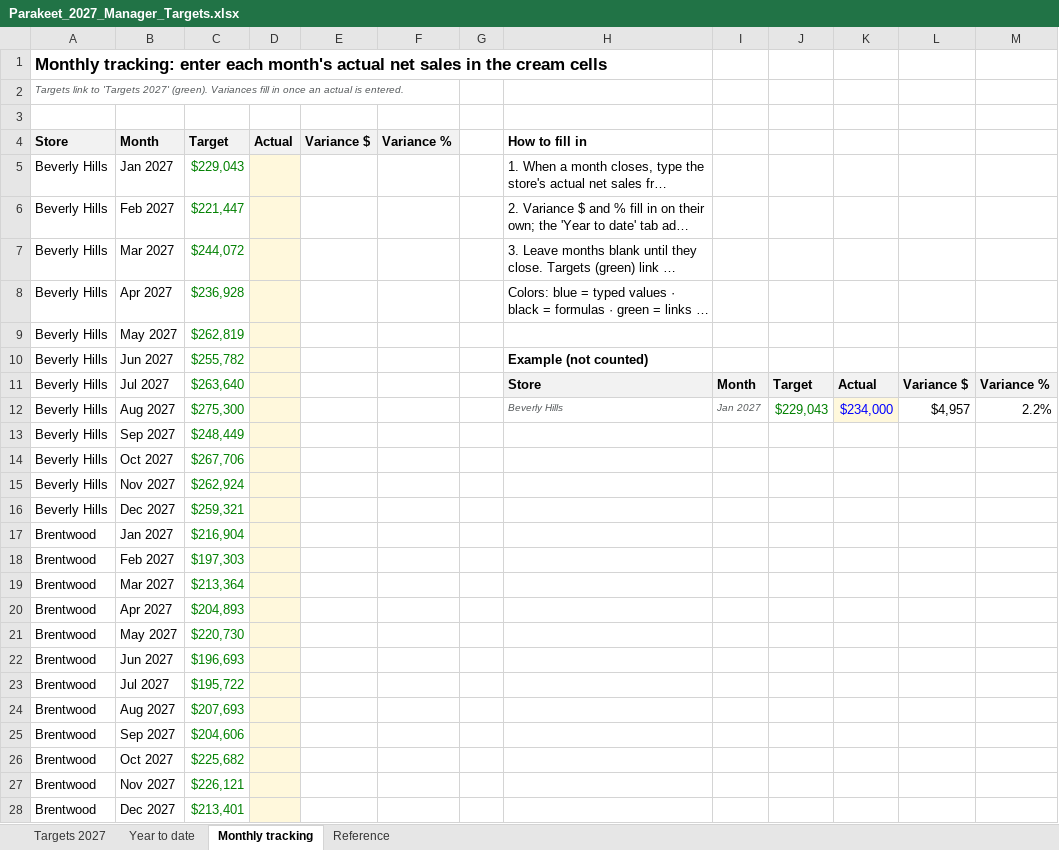
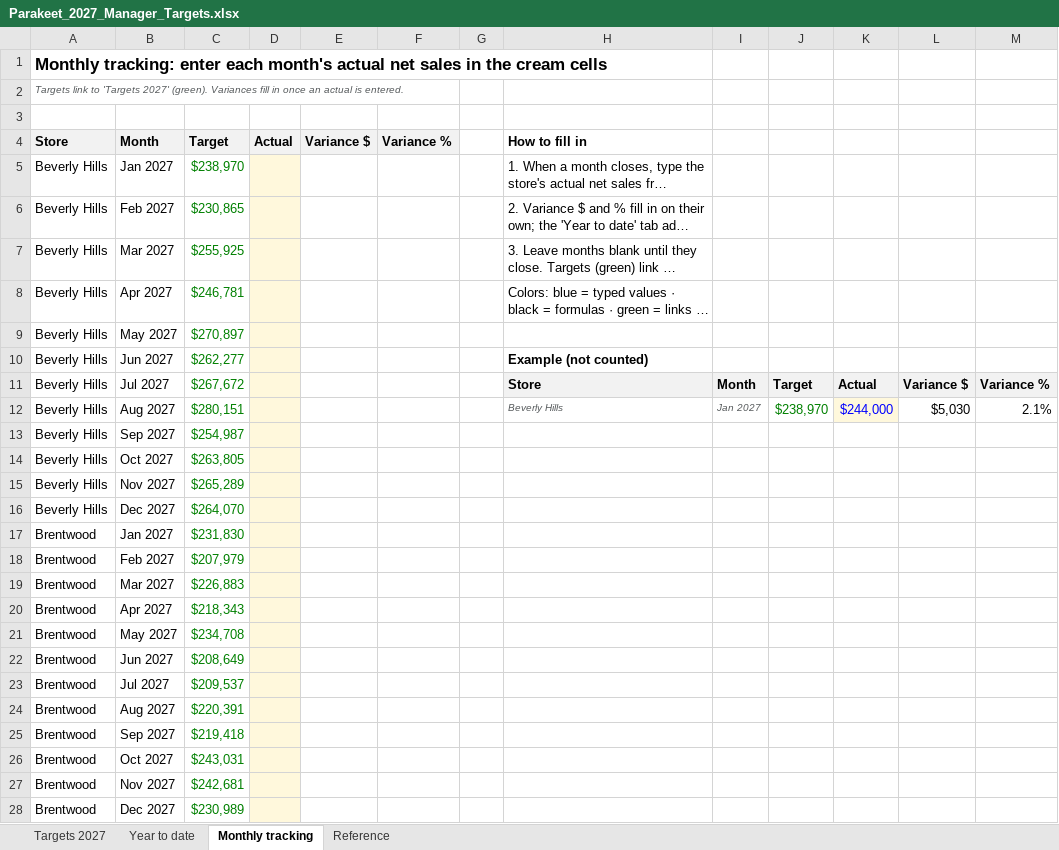
Before and after one commit to MRE-GA/parakeet_forecasts, an Excel workbook: outputs/Parakeet_2027_Manager_Targets.xlsx, sheet Monthly tracking, drawn as a sheet; only a part is shown; long unchanged cells end in …; values as stored, in another font and other column widths than the file's, no borders; the diff covers the shown part only; the diff names each change by its address in the sheet, - before the commit and + after, or states it on an @@ line.

```diff
--- a/outputs/Parakeet_2027_Manager_Targets.xlsx (sheet Monthly tracking)
+++ b/outputs/Parakeet_2027_Manager_Targets.xlsx (sheet Monthly tracking)
-C5 (Target): $229,043
+C5 (Target): $238,970
-C6 (Target): $221,447
+C6 (Target): $230,865
-C7 (Target): $244,072
+C7 (Target): $255,925
-C8 (Target): $236,928
+C8 (Target): $246,781
-C9 (Target): $262,819
+C9 (Target): $270,897
-C10 (Target): $255,782
+C10 (Target): $262,277
-C11 (Target): $263,640
+C11 (Target): $267,672
-C12 (Target): $275,300
+C12 (Target): $280,151
-J12: $229,043
+J12: $238,970
-K12: $234,000
+K12: $244,000
-L12: $4,957
+L12: $5,030
-M12: 2.2%
+M12: 2.1%
-C13 (Target): $248,449
+C13 (Target): $254,987
-C14 (Target): $267,706
+C14 (Target): $263,805
-C15 (Target): $262,924
+C15 (Target): $265,289
-C16 (Target): $259,321
+C16 (Target): $264,070
-C17 (Target): $216,904
+C17 (Target): $231,830
-C18 (Target): $197,303
+C18 (Target): $207,979
-C19 (Target): $213,364
+C19 (Target): $226,883
-C20 (Target): $204,893
+C20 (Target): $218,343
-C21 (Target): $220,730
+C21 (Target): $234,708
-C22 (Target): $196,693
+C22 (Target): $208,649
-C23 (Target): $195,722
+C23 (Target): $209,537
-C24 (Target): $207,693
+C24 (Target): $220,391
-C25 (Target): $204,606
+C25 (Target): $219,418
-C26 (Target): $225,682
+C26 (Target): $243,031
-C27 (Target): $226,121
+C27 (Target): $242,681
-C28 (Target): $213,401
+C28 (Target): $230,989
```
Also changed, not shown: 93 edited cells elsewhere in this sheet, sheet Targets 2027, sheet Reference, sheet Year to date, formulas that keep their value, outputs/Parakeet_2027_Daily_Targets.xlsx, 14 other files.
